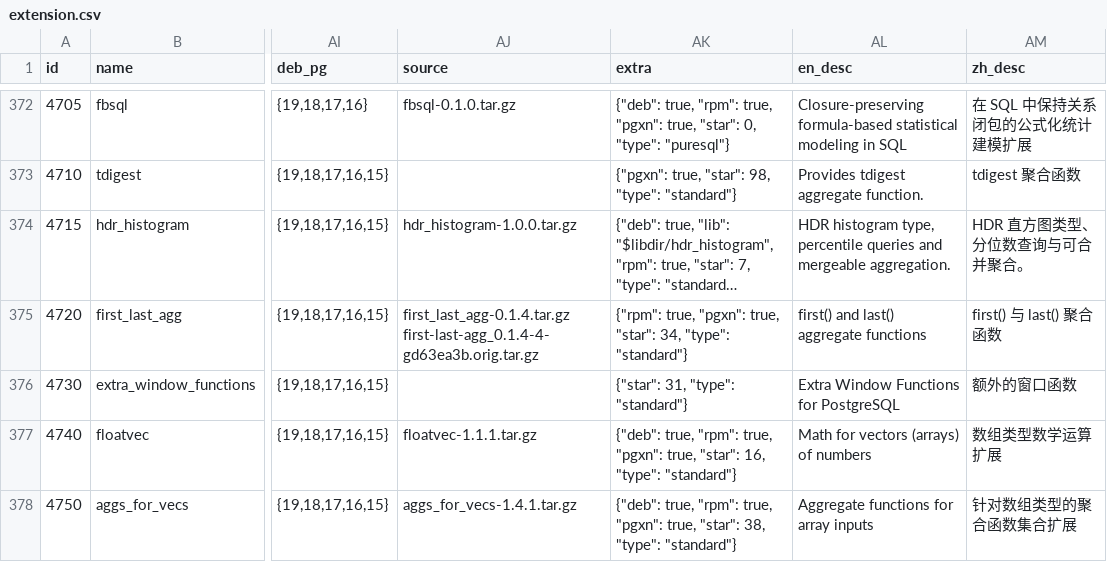
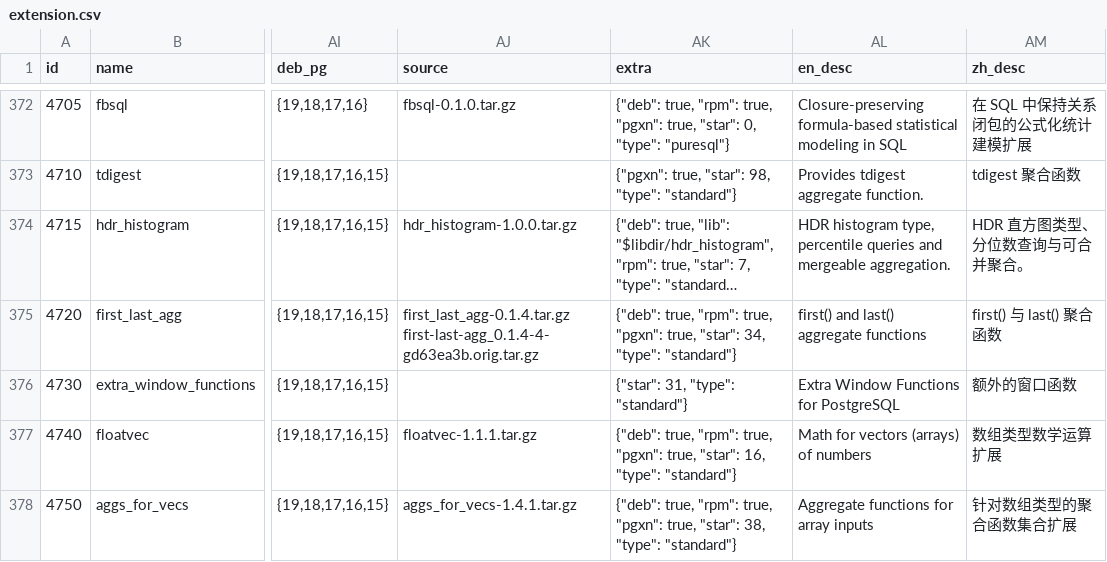
Before and after one commit to pgsty/pgext, a CSV file: db/extension.csv, drawn as a sheet; only a part is shown, gaps mark what is left out; long unchanged cells end in …; the diff names each change by its address in the sheet, - before the commit and + after, or states it on an @@ line.

```diff
--- a/db/extension.csv
+++ b/db/extension.csv
-AK375 (extra): {"rpm": true, "pgxn":…
+AK375 (extra): {"deb": true, "rpm": true, "pgxn":…
```
Also changed, not shown: 1 other file.
